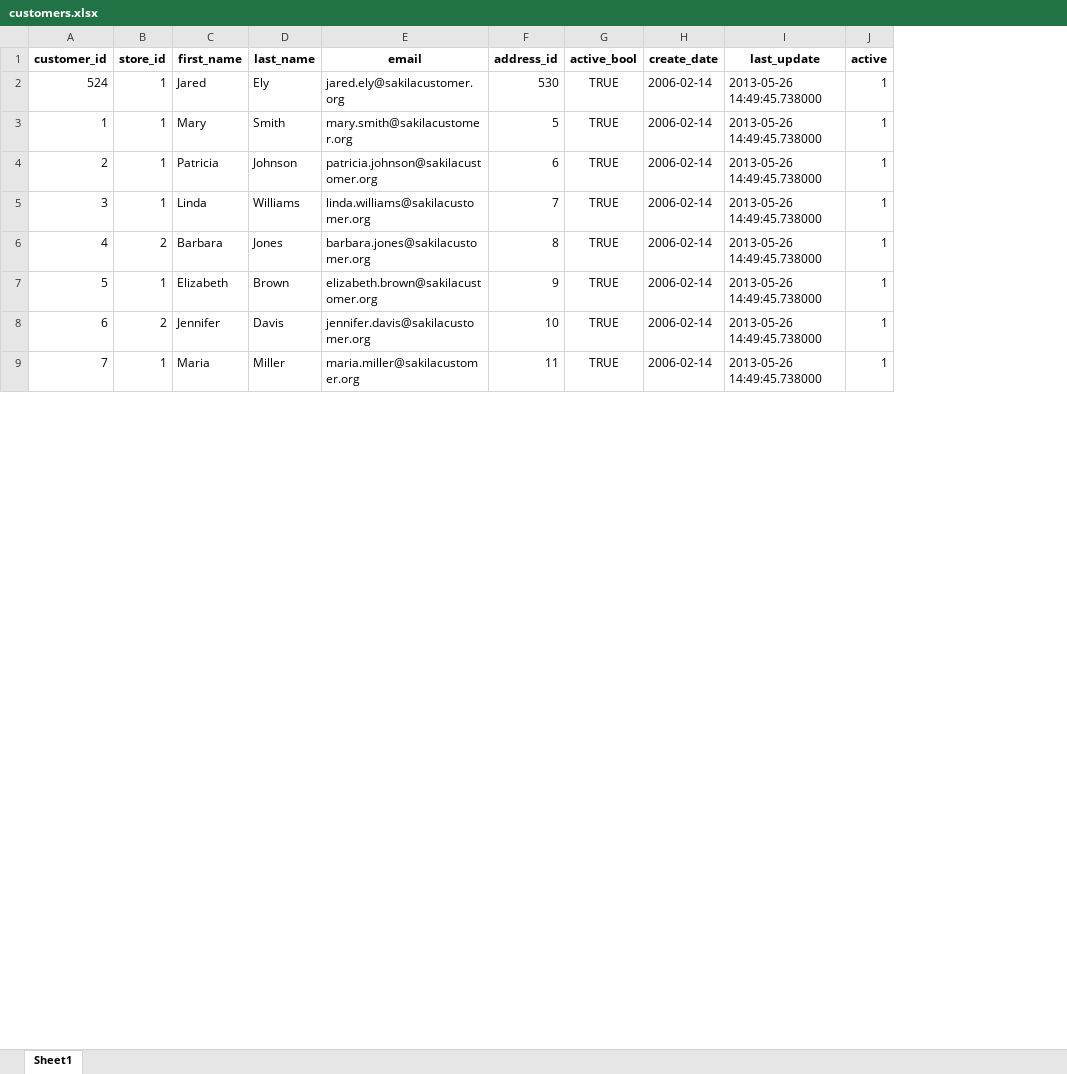
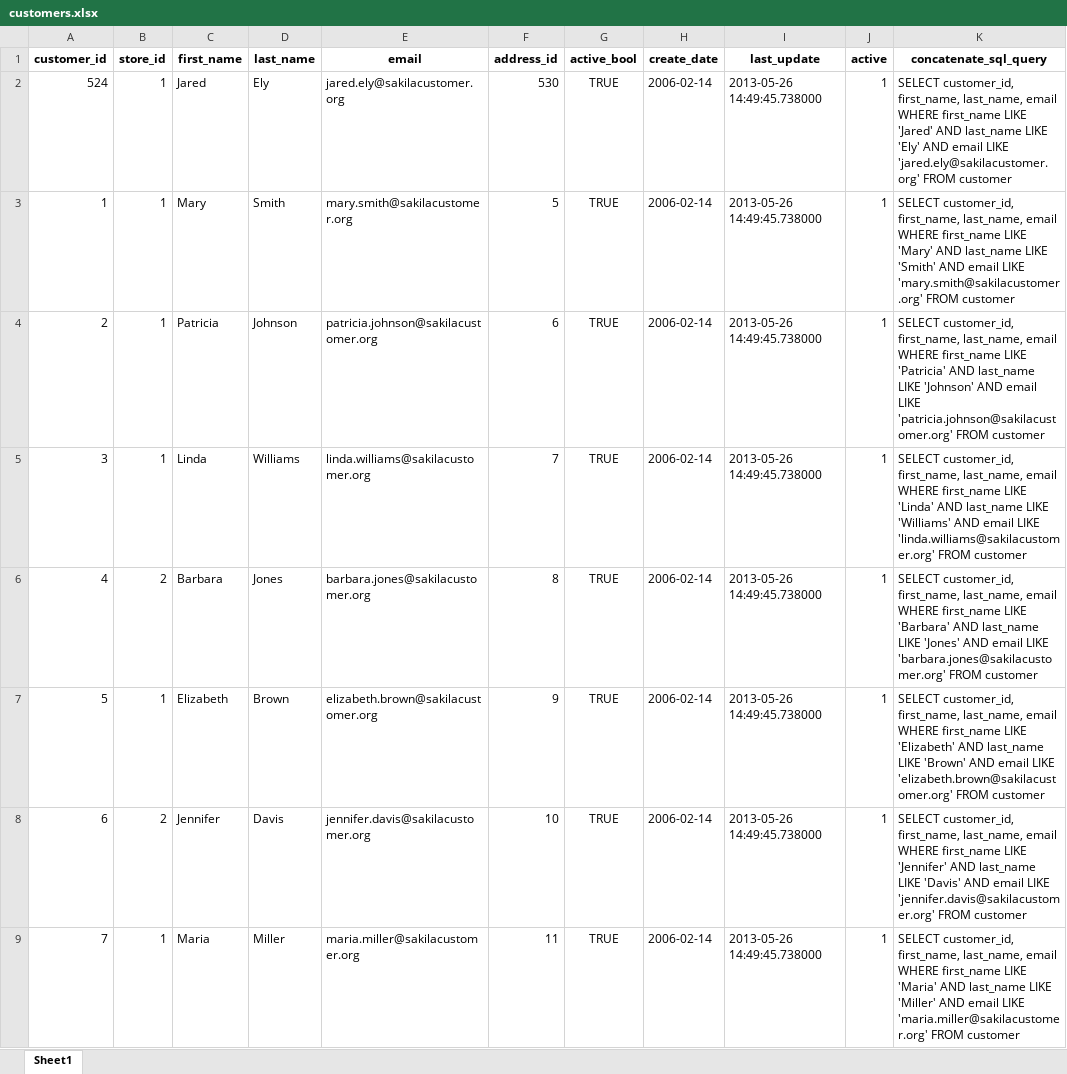
Before and after one commit to m1ck3y88/office_scripts, an Excel workbook: 04_read_sql_database_create_csv_and_convert_to_excel/customers.xlsx, sheet Sheet1, drawn as a sheet; only a part is shown; values as stored, in another font and other column widths than the file's, no borders; the diff names each change by its address in the sheet, - before the commit and + after, or states it on an @@ line.

Commit message:
fix syntax error in Excel file

```diff
--- a/04_read_sql_database_create_csv_and_convert_to_excel/customers.xlsx (sheet Sheet1)
+++ b/04_read_sql_database_create_csv_and_convert_to_excel/customers.xlsx (sheet Sheet1)
+column K (concatenate_sql_query), rows 2-9: SELECT customer_id, first_name, last_name, email WHERE first_name LIKE 'Jared' AND last_name LIKE 'Ely' AND email LIKE 'jared.ely@sakilacustomer.org' FROM customer | SELECT customer_id, first_name, last_name, email WHERE first_name LIKE 'Mary' AND last_name LIKE 'Smith' AND email LIKE 'mary.smith@sakilacustomer.org' FROM customer | SELECT customer_id, first_name, last_name, email WHERE first_name LIKE 'Patricia' AND last_name LIKE 'Johnson' AND email LIKE 'patricia.johnson@sakilacustomer.org' FROM customer | SELECT customer_id, first_name, last_name, email WHERE first_name LIKE 'Linda' AND last_name LIKE 'Williams' AND email LIKE 'linda.williams@sakilacustomer.org' FROM customer | SELECT customer_id, first_name, last_name, email WHERE first_name LIKE 'Barbara' AND last_name LIKE 'Jones' AND email LIKE 'barbara.jones@sakilacustomer.org' FROM customer | SELECT customer_id, first_name, last_name, email WHERE first_name LIKE 'Elizabeth' AND last_name LIKE 'Brown' AND email LIKE 'elizabeth.brown@sakilacustomer.org' FROM customer | SELECT customer_id, first_name, last_name, email WHERE first_name LIKE 'Jennifer' AND last_name LIKE 'Davis' AND email LIKE 'jennifer.davis@sakilacustomer.org' FROM customer | SELECT customer_id, first_name, last_name, email WHERE first_name LIKE 'Maria' AND last_name LIKE 'Miller' AND email LIKE 'maria.miller@sakilacustomer.org' FROM customer
```
